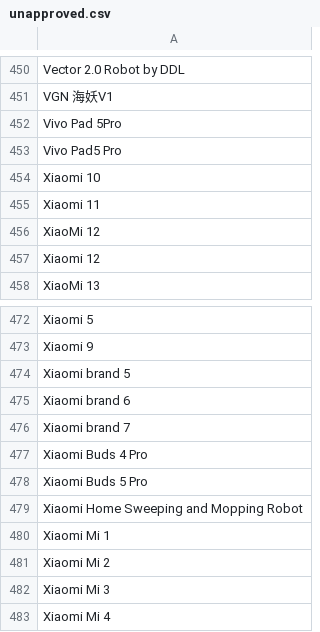
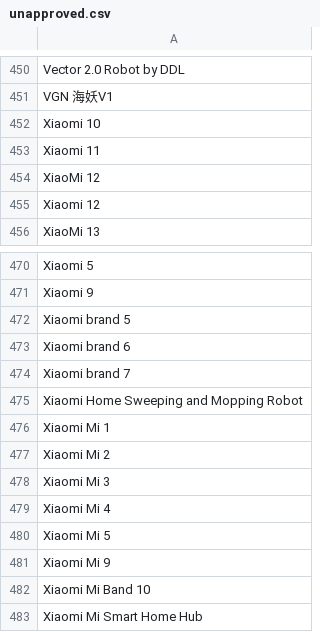
Before and after one commit to jeandecian/wiki-iot-product-name-verifier, a CSV file: unapproved.csv, drawn as a sheet; only a part is shown, gaps mark what is left out; the shorter side is filled out with more unchanged rows; the diff names each change by its address in the sheet, - before the commit and + after, or states it on an @@ line.

```diff
--- a/unapproved.csv
+++ b/unapproved.csv
-row 452: Vivo Pad 5Pro
-row 453: Vivo Pad5 Pro
-row 477: Xiaomi Buds 4 Pro
-row 478: Xiaomi Buds 5 Pro
```
Also changed, not shown: combined.csv, unverified.csv.
